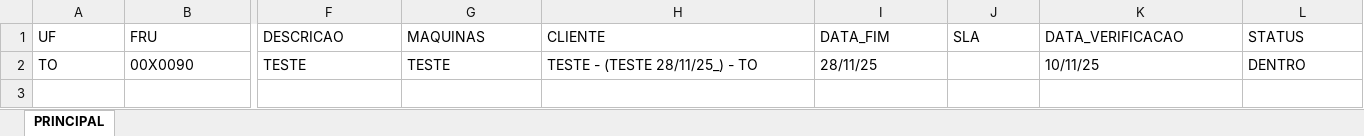
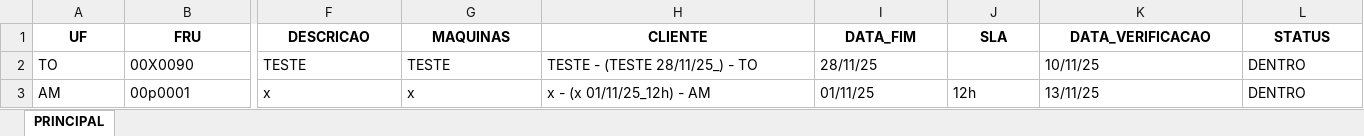
Before and after one commit to otavilobato/pecas1, an Excel workbook: SALDO_PECAS.xlsx, sheet PRINCIPAL, drawn as a sheet; only a part is shown, gaps mark what is left out; values as stored, in another font and other column widths than the file's, no borders; rows hold the shown columns only; the diff covers the shown part only; the diff names each change by its address in the sheet, - before the commit and + after, or states it on an @@ line.

Commit message:
Atualização automática via Streamlit (13/11/2025 18:57)

```diff
--- a/SALDO_PECAS.xlsx (sheet PRINCIPAL)
+++ b/SALDO_PECAS.xlsx (sheet PRINCIPAL)
@@ A1:L1 bold: off → on, alignment: left → center @@
+row 3: AM | 00p0001 | x | x | x - (x 01/11/25_12h) - AM | 01/11/25 | 12h | 13/11/25 | DENTRO
```
Also changed, not shown: cell formats elsewhere in this sheet.
